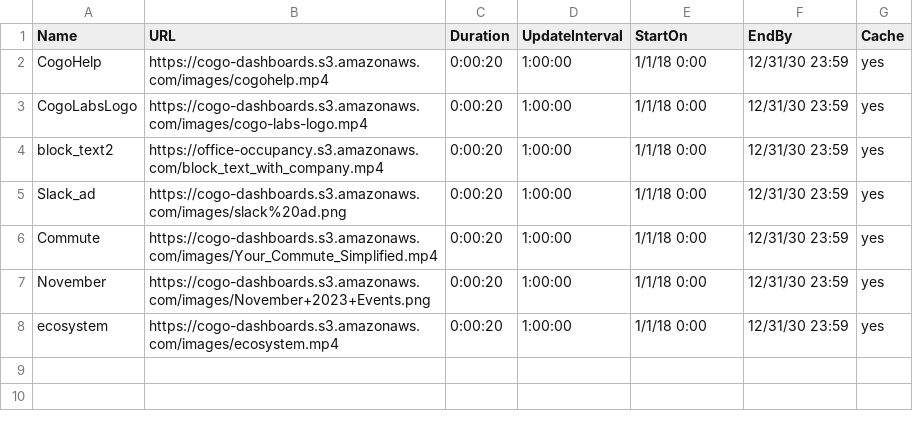
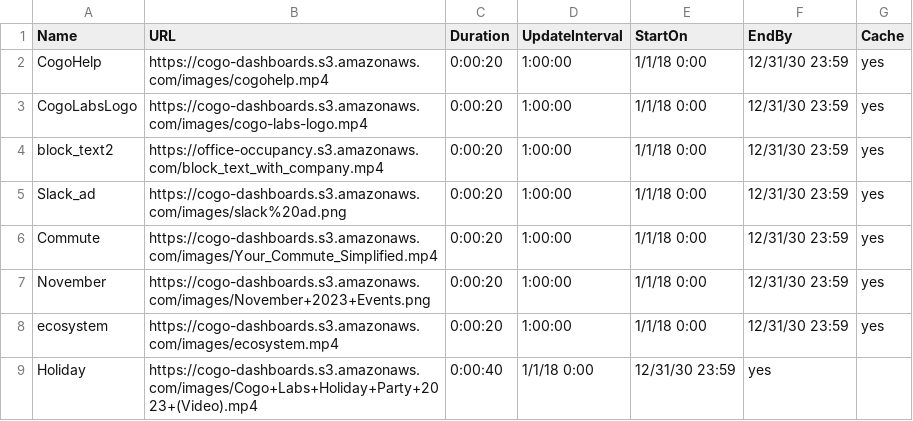
Before and after one commit to cogo-roadmaps/exhibits, a CSV file: csv/commonTV.csv, drawn as a sheet.

Commit message:
Update commonTV.csv

```diff
--- a/csv/commonTV.csv
+++ b/csv/commonTV.csv
@@ -8 +8,2 @@ November,https://cogo-dashboards.s3.amazonaws.com/images/November+2023+Events.pn
 ecosystem,https://cogo-dashboards.s3.amazonaws.com/images/ecosystem.mp4,0:00:20,1:00:00,1/1/18 0:00,12/31/30 23:59,yes
+Holiday,https://cogo-dashboards.s3.amazonaws.com/images/Cogo+Labs+Holiday+Party+2023+(Video).mp4,0:00:40,1/1/18 0:00,12/31/30 23:59,yes
```
